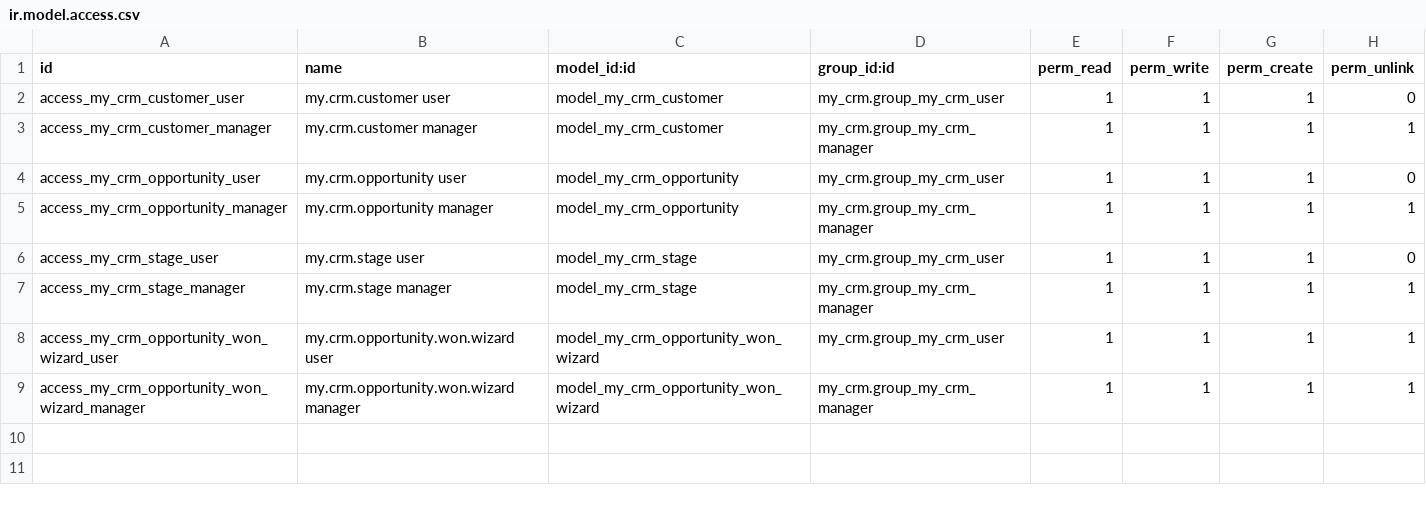
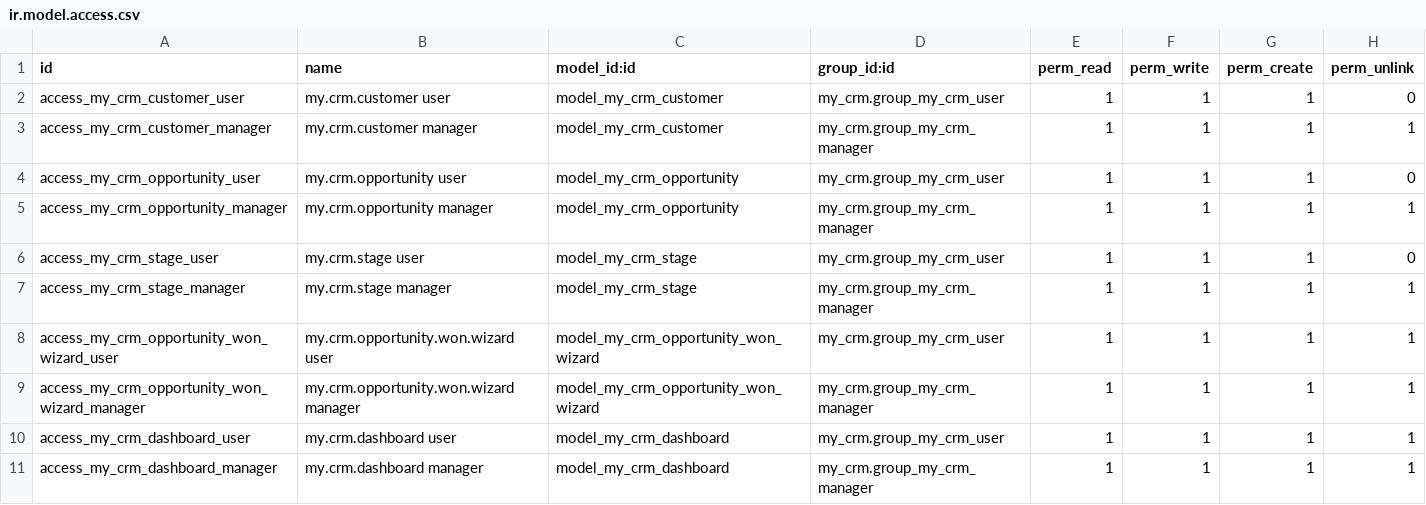
Before and after one commit to namhello2003nick2-blip/learn-odoo, a CSV file: addons/my_crm/security/ir.model.access.csv, drawn as a sheet.

```diff
--- a/addons/my_crm/security/ir.model.access.csv
+++ b/addons/my_crm/security/ir.model.access.csv
@@ -9 +9,3 @@ access_my_crm_opportunity_won_wizard_user,my.crm.opportunity.won.wizard user,mod
 access_my_crm_opportunity_won_wizard_manager,my.crm.opportunity.won.wizard manager,model_my_crm_opportunity_won_wizard,my_crm.group_my_crm_manager,1,1,1,1
+access_my_crm_dashboard_user,my.crm.dashboard user,model_my_crm_dashboard,my_crm.group_my_crm_user,1,1,1,1
+access_my_crm_dashboard_manager,my.crm.dashboard manager,model_my_crm_dashboard,my_crm.group_my_crm_manager,1,1,1,1
```
Also changed, not shown: 9 other files.
